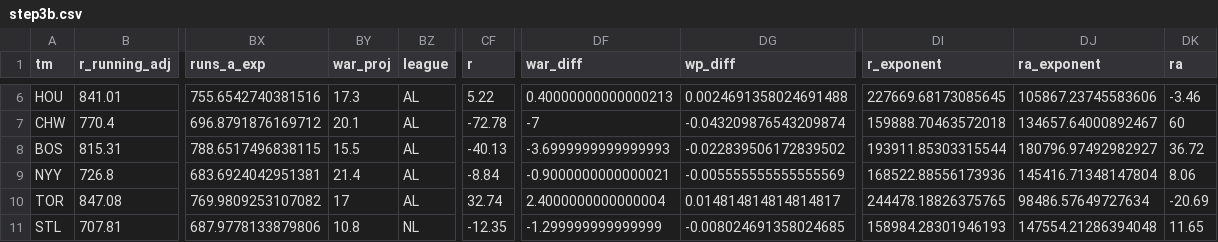
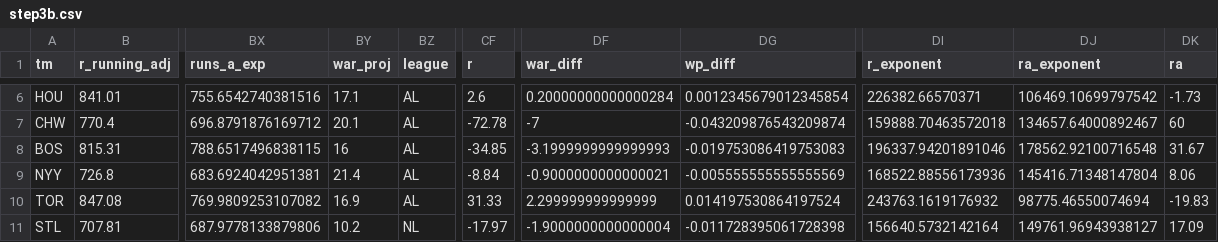
Before and after one commit to TK2575/r-peta-ball, a CSV file: out/step3b.csv, drawn as a sheet; only a part is shown, gaps mark what is left out; the diff covers the shown part only; the diff names each change by its address in the sheet, - before the commit and + after, or states it on an @@ line.

```diff
--- a/out/step3b.csv
+++ b/out/step3b.csv
-BY6 (war_proj): 17.3
+BY6 (war_proj): 17.1
-CF6 (r): 5.22
+CF6 (r): 2.6
-DF6 (war_diff): 0.40000000000000213
+DF6 (war_diff): 0.20000000000000284
-DG6 (wp_diff): 0.0024691358024691488
+DG6 (wp_diff): 0.0012345679012345854
-DI6 (r_exponent): 227669.68173085645
+DI6 (r_exponent): 226382.66570371
-DJ6 (ra_exponent): 105867.23745583606
+DJ6 (ra_exponent): 106469.10699797542
-DK6 (ra): -3.46
+DK6 (ra): -1.73
-BY8 (war_proj): 15.5
+BY8 (war_proj): 16
-CF8 (r): -40.13
+CF8 (r): -34.85
-DF8 (war_diff): -3.6999999999999993
+DF8 (war_diff): -3.1999999999999993
-DG8 (wp_diff): -0.022839506172839502
+DG8 (wp_diff): -0.019753086419753083
-DI8 (r_exponent): 193911.85303315544
+DI8 (r_exponent): 196337.94201891046
-DJ8 (ra_exponent): 180796.97492982927
+DJ8 (ra_exponent): 178562.92100716548
-DK8 (ra): 36.72
+DK8 (ra): 31.67
-BY10 (war_proj): 17
+BY10 (war_proj): 16.9
-CF10 (r): 32.74
+CF10 (r): 31.33
-DF10 (war_diff): 2.4000000000000004
+DF10 (war_diff): 2.299999999999999
-DG10 (wp_diff): 0.014814814814814817
+DG10 (wp_diff): 0.014197530864197524
-DI10 (r_exponent): 244478.18826375765
+DI10 (r_exponent): 243763.1619176932
-DJ10 (ra_exponent): 98486.57649727634
+DJ10 (ra_exponent): 98775.46550074694
-DK10 (ra): -20.69
+DK10 (ra): -19.83
-BY11 (war_proj): 10.8
+BY11 (war_proj): 10.2
-CF11 (r): -12.35
+CF11 (r): -17.97
-DF11 (war_diff): -1.299999999999999
+DF11 (war_diff): -1.9000000000000004
-DG11 (wp_diff): -0.008024691358024685
+DG11 (wp_diff): -0.011728395061728398
-DI11 (r_exponent): 158984.28301946193
+DI11 (r_exponent): 156640.5732142164
-DJ11 (ra_exponent): 147554.21286394048
+DJ11 (ra_exponent): 149761.96943938127
-DK11 (ra): 11.65
+DK11 (ra): 17.09
```
Also changed, not shown: 168 edited cells elsewhere in this file, in/this_year_batting_projections.csv, in/this_year_pitching_projections.csv, 8 other files.
